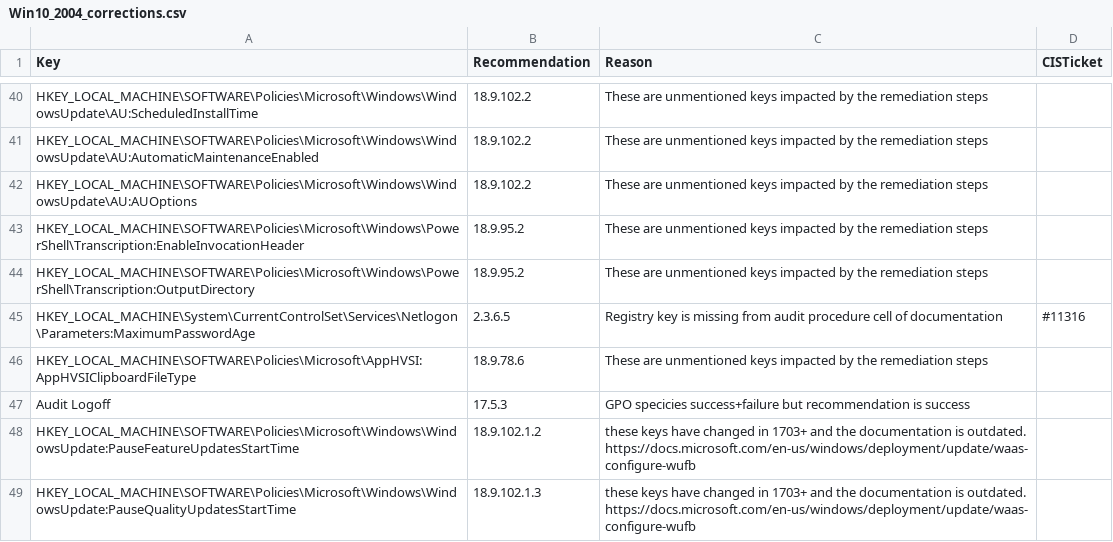
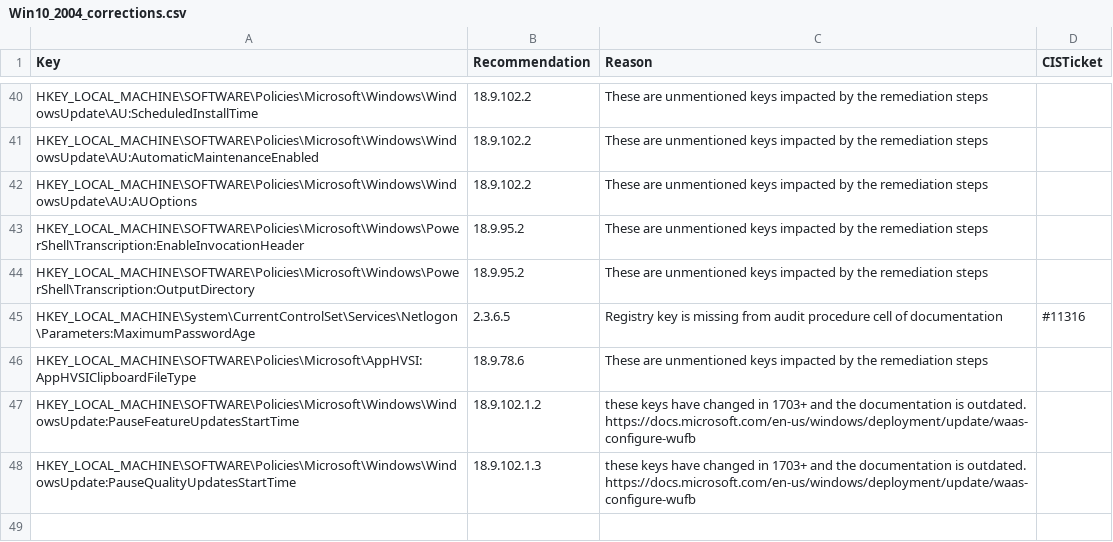
Before and after one commit to techservicesillinois/SecOps-Powershell-CISDSC, a CSV file: static_corrections/Win10_2004_corrections.csv, drawn as a sheet; only a part is shown, gaps mark what is left out.

Commit message:
confirmed fixed in GPO

```diff
--- a/static_corrections/Win10_2004_corrections.csv
+++ b/static_corrections/Win10_2004_corrections.csv
@@ -46,3 +46,2 @@
 "HKEY_LOCAL_MACHINE\SOFTWARE\Policies\Microsoft\AppHVSI:AppHVSIClipboardFileType","18.9.78.6","These are unmentioned keys impacted by the remediation steps"
-"Audit Logoff","17.5.3","GPO specicies success+failure but recommendation is success"
 "HKEY_LOCAL_MACHINE\SOFTWARE\Policies\Microsoft\Windows\WindowsUpdate:PauseFeatureUpdatesStartTime","18.9.102.1.2","these keys have changed in 1703+ and the documentation is outdated. https://docs.microsoft.com/en-us/windows/deployment/update/waas-configure-wufb"
```
